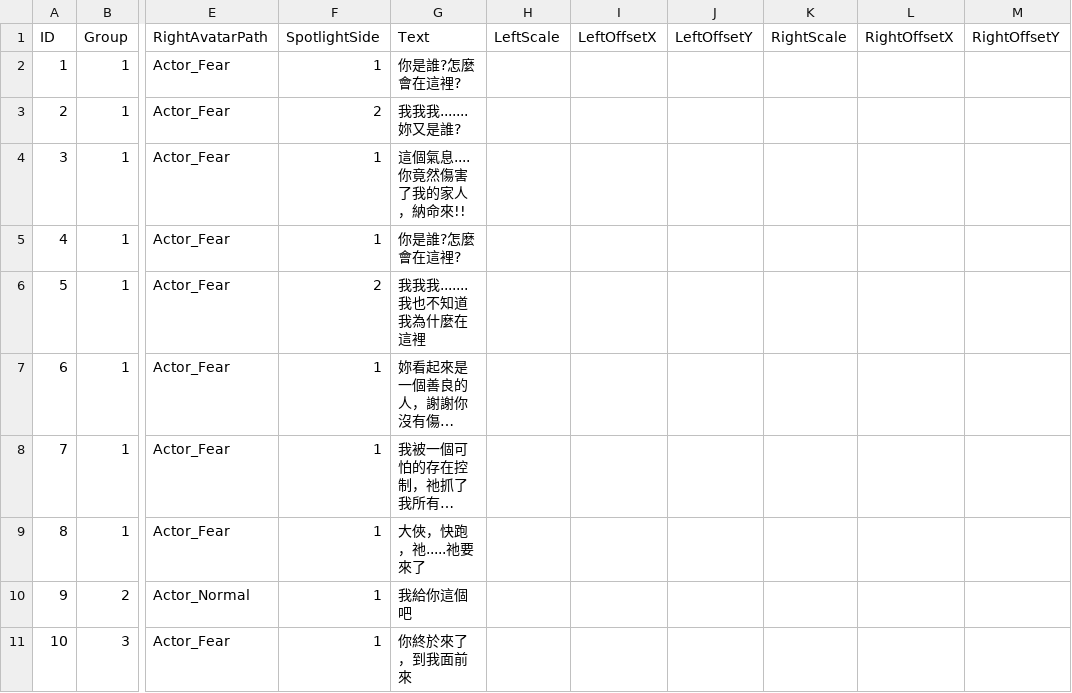
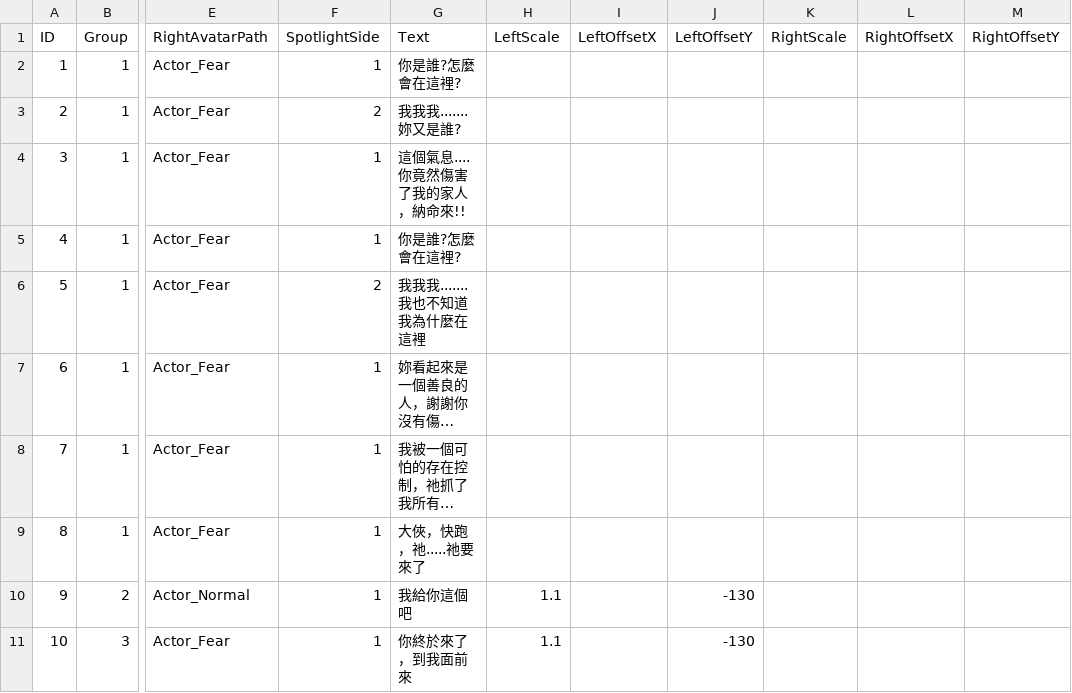
Before and after one commit to sorrowslee/DipanProj, a CSV file: DipanProj_Main/Assets/Data/DramaTalkTable.csv, drawn as a sheet; only a part is shown, gaps mark what is left out; long unchanged cells end in …; the diff names each change by its address in the sheet, - before the commit and + after, or states it on an @@ line.

```diff
--- a/DipanProj_Main/Assets/Data/DramaTalkTable.csv
+++ b/DipanProj_Main/Assets/Data/DramaTalkTable.csv
-H10:H11 (LeftScale): (empty)
+H10:H11 (LeftScale): 1.1
-J10:J11 (LeftOffsetY): (empty)
+J10:J11 (LeftOffsetY): -130
```
Also changed, not shown: DipanProj_Main/Assets/Data/ItemTable.csv, DipanProj_Main/Assets/Resources/Data/ItemTable.csv, 18 other files.
